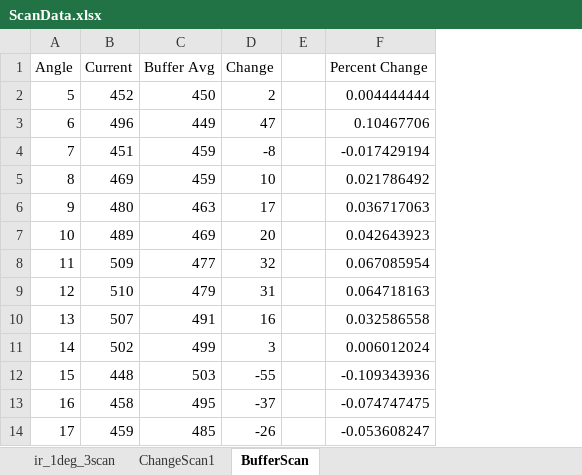
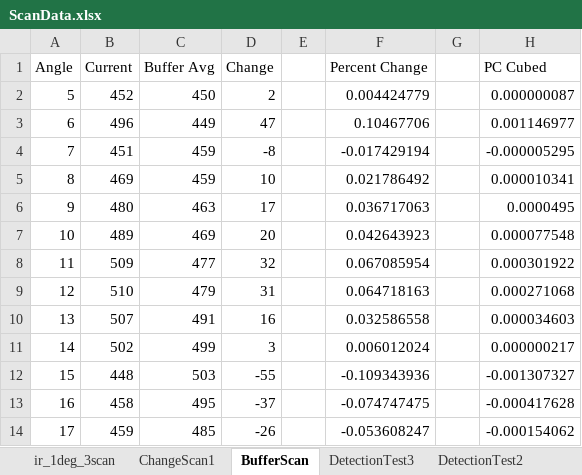
Before and after one commit to Toahero/Embedded_Systems_Labs, an Excel workbook: Lab7/PuttyLogs/ScanData.xlsx, sheet BufferScan, drawn as a sheet; only a part is shown; values as stored, in another font and other column widths than the file's, no borders; charts and pictures not drawn; the diff names each change by its address in the sheet, - before the commit and + after, or states it on an @@ line.

```diff
--- a/Lab7/PuttyLogs/ScanData.xlsx (sheet BufferScan)
+++ b/Lab7/PuttyLogs/ScanData.xlsx (sheet BufferScan)
+sheet tab: DetectionTest3
+sheet tab: DetectionTest2
+column G, empty
+column H (PC Cubed), rows 2-14: 0.000000087 | 0.001146977 | -0.000005295 | 0.000010341 | 0.0000495 | 0.000077548 | 0.000301922 | 0.000271068 | 0.000034603 | 0.000000217 | -0.001307327 | -0.000417628 | -0.000154062
-F2 (Percent Change): 0.004444444
+F2 (Percent Change): 0.004424779
```
Also changed, not shown: other sheet tabs, charts or pictures, 24 other files.
